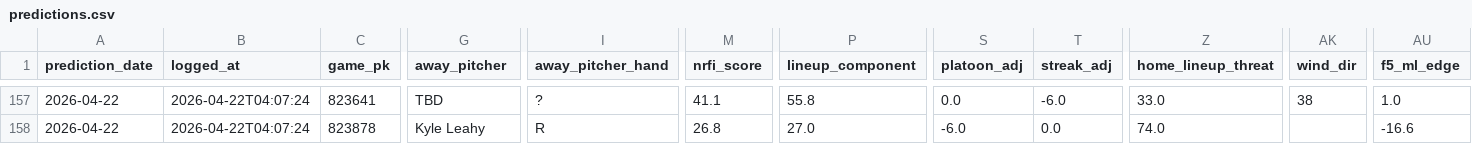
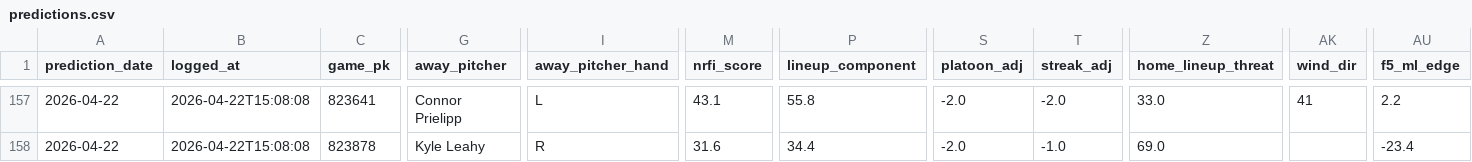
Before and after one commit to EvanOssege/NRFI, a CSV file: output/predictions.csv, drawn as a sheet; only a part is shown, gaps mark what is left out; the diff covers the shown part only; the diff names each change by its address in the sheet, - before the commit and + after, or states it on an @@ line.

```diff
--- a/output/predictions.csv
+++ b/output/predictions.csv
-B157:B158 (logged_at): 2026-04-22T04:07:24
+B157:B158 (logged_at): 2026-04-22T15:08:08
-G157 (away_pitcher): TBD
+G157 (away_pitcher): Connor Prielipp
-I157 (away_pitcher_hand): ?
+I157 (away_pitcher_hand): L
-M157 (nrfi_score): 41.1
+M157 (nrfi_score): 43.1
-S157 (platoon_adj): 0.0
+S157 (platoon_adj): -2.0
-T157 (streak_adj): -6.0
+T157 (streak_adj): -2.0
-AK157 (wind_dir): 38
+AK157 (wind_dir): 41
-AU157 (f5_ml_edge): 1.0
+AU157 (f5_ml_edge): 2.2
-M158 (nrfi_score): 26.8
+M158 (nrfi_score): 31.6
-P158 (lineup_component): 27.0
+P158 (lineup_component): 34.4
-S158 (platoon_adj): -6.0
+S158 (platoon_adj): -2.0
-T158 (streak_adj): 0.0
+T158 (streak_adj): -1.0
-Z158 (home_lineup_threat): 74.0
+Z158 (home_lineup_threat): 69.0
-AU158 (f5_ml_edge): -16.6
+AU158 (f5_ml_edge): -23.4
```
Also changed, not shown: 97 edited cells elsewhere in this file, output/outcomes.csv, 3 other files.
